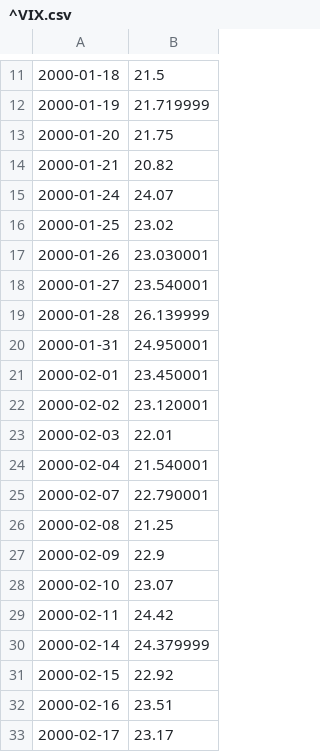
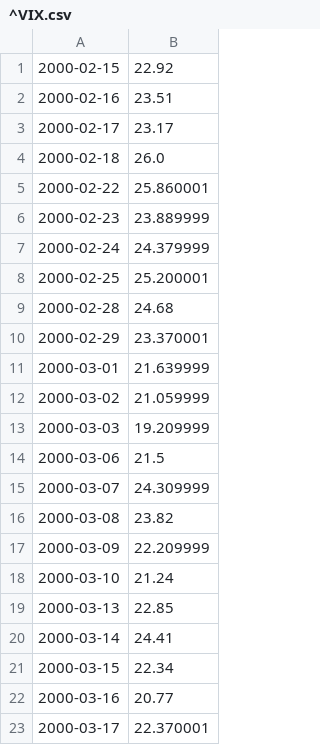
Before and after one commit to dcarr45/FinanceML, a CSV file: technical/^VIX.csv, drawn as a sheet; only a part is shown, gaps mark what is left out; the shorter side is filled out with more unchanged rows; the diff covers the shown part only.

Commit message:
rough Data Retreival

```diff
--- a/technical/^VIX.csv
+++ b/technical/^VIX.csv
@@ -11,21 +1 @@
-2000-01-18,21.5
-2000-01-19,21.719999
-2000-01-20,21.75
-2000-01-21,20.82
-2000-01-24,24.07
-2000-01-25,23.02
-2000-01-26,23.030001
-2000-01-27,23.540001
-2000-01-28,26.139999
-2000-01-31,24.950001
-2000-02-01,23.450001
-2000-02-02,23.120001
-2000-02-03,22.01
-2000-02-04,21.540001
-2000-02-07,22.790001
-2000-02-08,21.25
-2000-02-09,22.9
-2000-02-10,23.07
-2000-02-11,24.42
-2000-02-14,24.379999
 2000-02-15,22.92
```
Also changed, not shown: 10 removed rows elsewhere in this file, 36 other files.
